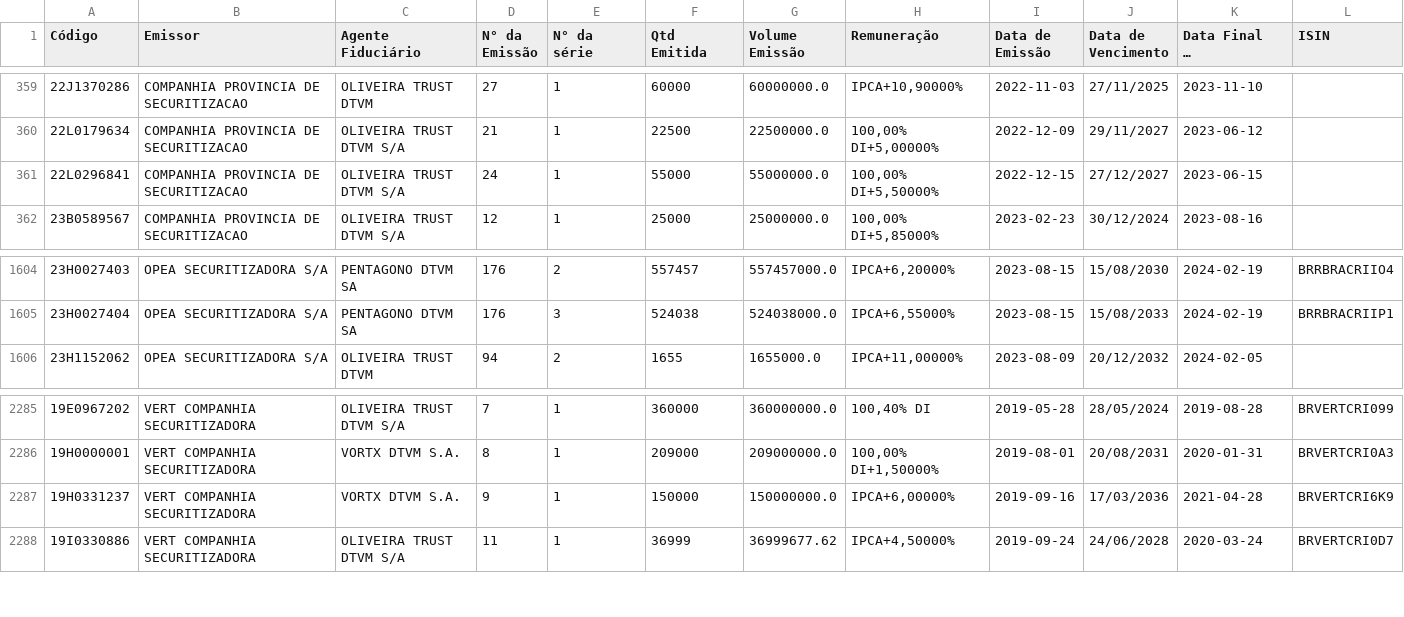
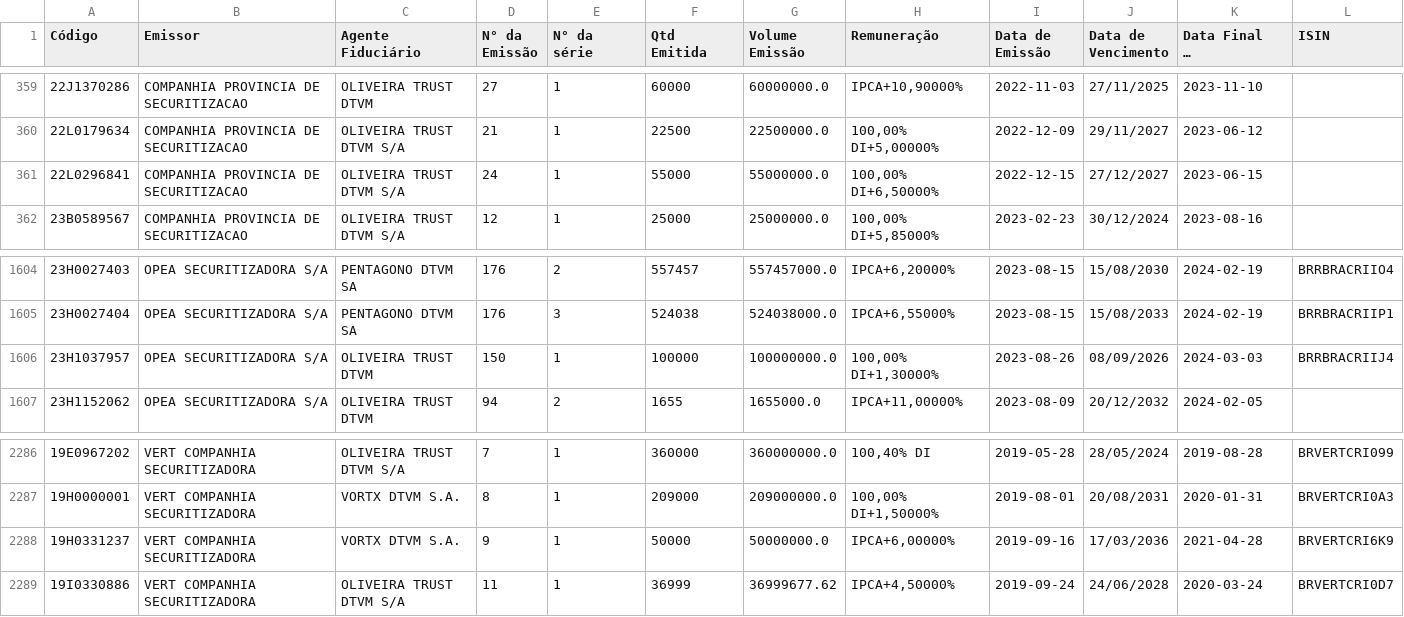
Before and after one commit to moderfla/scraper_cri_cetip, a CSV file: emissoes_cri.csv, drawn as a sheet; only a part is shown, gaps mark what is left out; long unchanged cells end in …; addresses are those after the commit; the diff names each change by its address in the sheet, - before the commit and + after, or states it on an @@ line.

```diff
--- a/emissoes_cri.csv
+++ b/emissoes_cri.csv
-H361 (Remuneração): 100,00% DI+5,50000%
+H361 (Remuneração): 100,00% DI+6,50000%
+row 1606: 23H1037957 | OPEA SECURITIZADORA S/A | OLIVEIRA TRUST DTVM | 150 | 1 | 100000 | 100000000.0 | 100,00% DI+1,30000% | 2023-08-26 | 08/09/2026 | 2024-03-03 | BRRBRACRIIJ4
-F2288 (Qtd Emitida): 150000
+F2288 (Qtd Emitida): 50000
-G2288 (Volume Emissão): 150000000.0
+G2288 (Volume Emissão): 50000000.0
```
Also changed, not shown: 1 other file.
